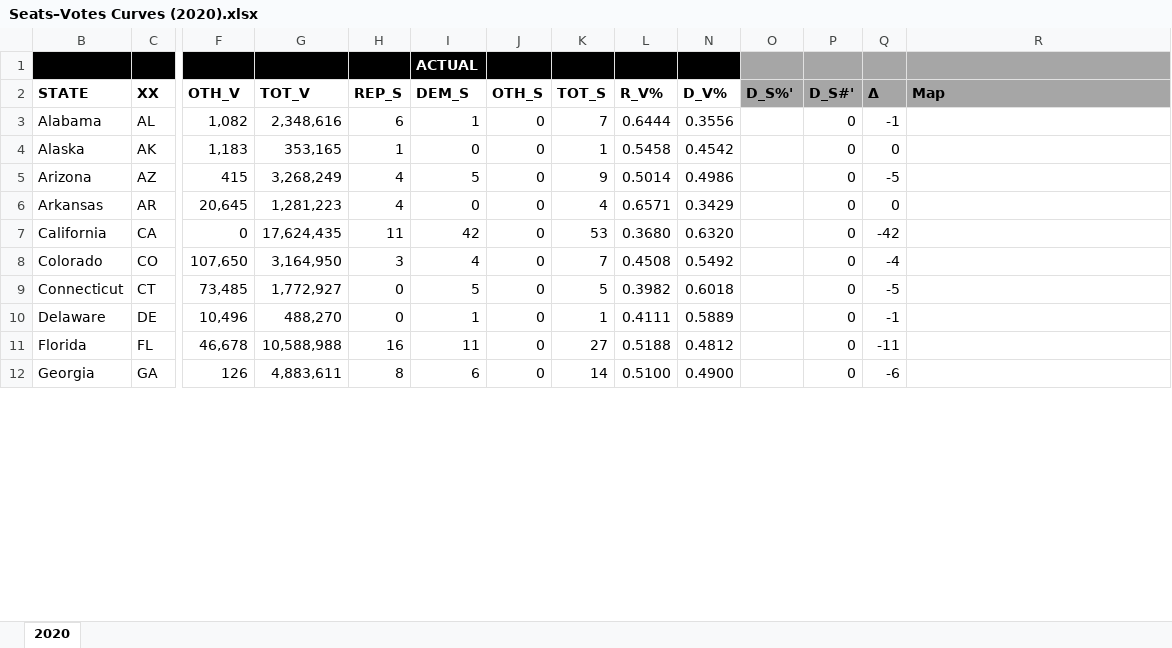
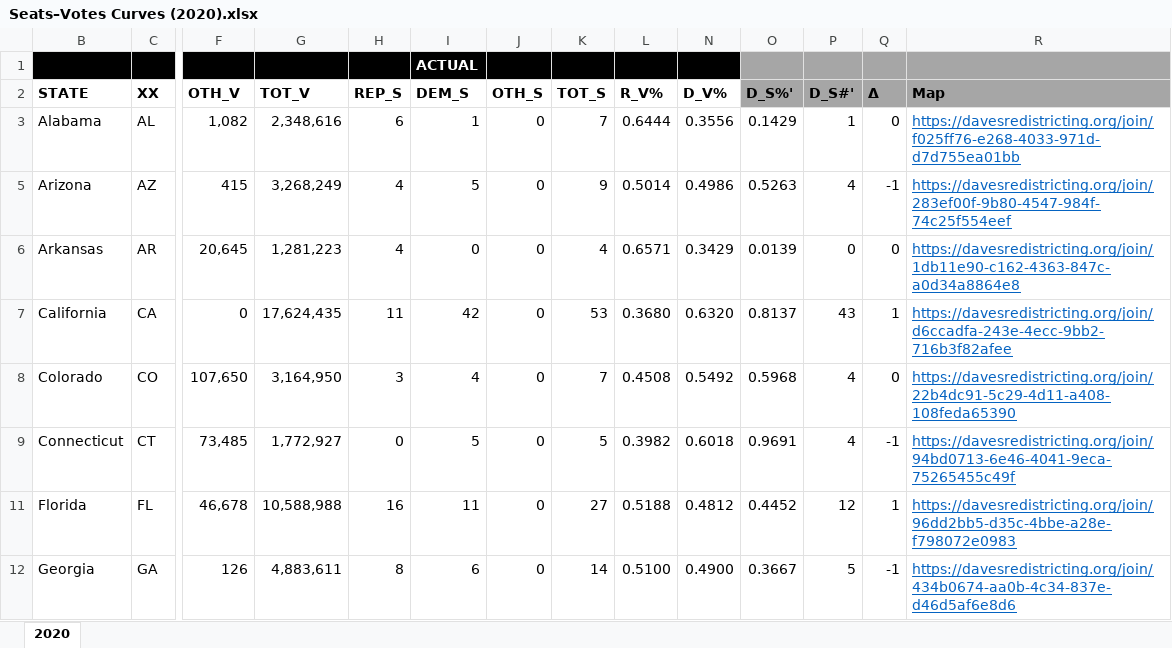
Before and after one commit to dra2020/method_eval, an Excel workbook: docs/Seats–Votes Curve/Seats–Votes Curves (2020).xlsx, sheet 2020, drawn as a sheet; only a part is shown, gaps mark what is left out; values as stored, in another font and other column widths than the file's, no borders; table styles not drawn; removed rows and columns are numbered as before the commit, all else as after; rows hold the shown columns only; the diff covers the shown part only; the diff names each change by its address in the sheet, - before the commit and + after, or states it on an @@ line.

```diff
--- a/docs/Seats–Votes Curve/Seats–Votes Curves (2020).xlsx (sheet 2020)
+++ b/docs/Seats–Votes Curve/Seats–Votes Curves (2020).xlsx (sheet 2020)
-O3 (D_S%'): (empty)
+O3 (D_S%'): 0.1429
-P3 (D_S#'): 0
+P3 (D_S#'): 1
-Q3 (Δ): -1
+Q3 (Δ): 0
-R3 (Map): (empty)
+R3 (Map): https://davesredistricting.org/join/f025ff76-e268-4033-971d-d7d755ea01bb
-row 4: Alaska | AK | 1,183 | 353,165 | 1 | 0 | 0 | 1 | 0.5458 | 0.4542 |  | 0 | 0
-O5 (D_S%'): (empty)
+O5 (D_S%'): 0.5263
-P5 (D_S#'): 0
+P5 (D_S#'): 4
-Q5 (Δ): -5
+Q5 (Δ): -1
-R5 (Map): (empty)
+R5 (Map): https://davesredistricting.org/join/283ef00f-9b80-4547-984f-74c25f554eef
-O6 (D_S%'): (empty)
+O6 (D_S%'): 0.0139
-R6 (Map): (empty)
+R6 (Map): https://davesredistricting.org/join/1db11e90-c162-4363-847c-a0d34a8864e8
-O7 (D_S%'): (empty)
+O7 (D_S%'): 0.8137
-P7 (D_S#'): 0
+P7 (D_S#'): 43
-Q7 (Δ): -42
+Q7 (Δ): 1
-R7 (Map): (empty)
+R7 (Map): https://davesredistricting.org/join/d6ccadfa-243e-4ecc-9bb2-716b3f82afee
-O8 (D_S%'): (empty)
+O8 (D_S%'): 0.5968
-P8:P9 (D_S#'): 0
+P8:P9 (D_S#'): 4
-Q8 (Δ): -4
+Q8 (Δ): 0
-R8 (Map): (empty)
+R8 (Map): https://davesredistricting.org/join/22b4dc91-5c29-4d11-a408-108feda65390
-O9 (D_S%'): (empty)
+O9 (D_S%'): 0.9691
-Q9 (Δ): -5
+Q9 (Δ): -1
-R9 (Map): (empty)
+R9 (Map): https://davesredistricting.org/join/94bd0713-6e46-4041-9eca-75265455c49f
-row 10: Delaware | DE | 10,496 | 488,270 | 0 | 1 | 0 | 1 | 0.4111 | 0.5889 |  | 0 | -1
-O11 (D_S%'): (empty)
+O11 (D_S%'): 0.4452
-P11 (D_S#'): 0
+P11 (D_S#'): 12
-Q11 (Δ): -11
+Q11 (Δ): 1
-R11 (Map): (empty)
+R11 (Map): https://davesredistricting.org/join/96dd2bb5-d35c-4bbe-a28e-f798072e0983
-O12 (D_S%'): (empty)
+O12 (D_S%'): 0.3667
-P12 (D_S#'): 0
+P12 (D_S#'): 5
-Q12 (Δ): -6
+Q12 (Δ): -1
-R12 (Map): (empty)
+R12 (Map): https://davesredistricting.org/join/434b0674-aa0b-4c34-837e-d46d5af6e8d6
```
Also changed, not shown: 3 added rows, 5 removed rows and 111 edited cells elsewhere in this sheet, formulas that keep their value, docs/WIP/Sample (IL, NC, SC).xlsx.
